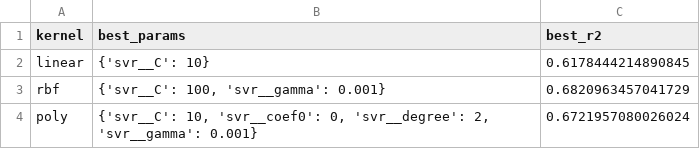
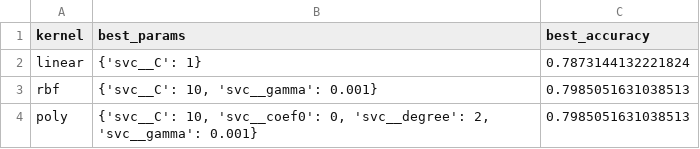
Before and after one commit to MahanBalooei/eukaryotic-signal-peptide-prediction, a CSV file: SVM-SPSelection/hyperparam_results.csv, drawn as a sheet.

```diff
--- a/SVM-SPSelection/hyperparam_results.csv
+++ b/SVM-SPSelection/hyperparam_results.csv
@@ -1,4 +1,4 @@
-kernel,best_params,best_r2
-linear,{'svr__C': 10},0.6178444214890845
-rbf,"{'svr__C': 100, 'svr__gamma': 0.001}",0.6820963457041729
-poly,"{'svr__C': 10, 'svr__coef0': 0, 'svr__degree': 2, 'svr__gamma': 0.001}",0.6721957080026024
+kernel,best_params,best_accuracy
+linear,{'svc__C': 1},0.7873144132221824
+rbf,"{'svc__C': 10, 'svc__gamma': 0.001}",0.7985051631038513
+poly,"{'svc__C': 10, 'svc__coef0': 0, 'svc__degree': 2, 'svc__gamma': 0.001}",0.7985051631038513
```
Also changed, not shown: 1 other file.
